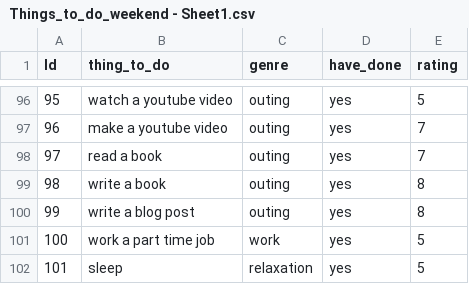
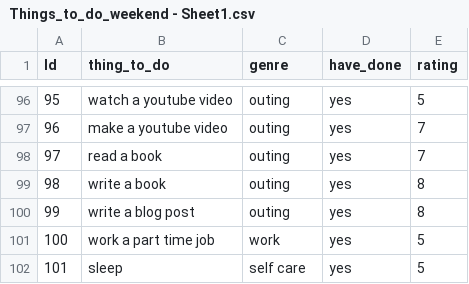
Before and after one commit to TracyRenee61/AV-Recommendation-Engine, a CSV file: Things_to_do_weekend - Sheet1.csv, drawn as a sheet; only a part is shown, gaps mark what is left out.

Commit message:
Add files via upload

```diff
--- a/Things_to_do_weekend - Sheet1.csv
+++ b/Things_to_do_weekend - Sheet1.csv
@@ -101,2 +101,2 @@ Id,thing_to_do,genre,have_done,rating
 100,work a part time job,work,yes,5
-101,sleep ,relaxation,yes,5
+101,sleep ,self care,yes,5
```
